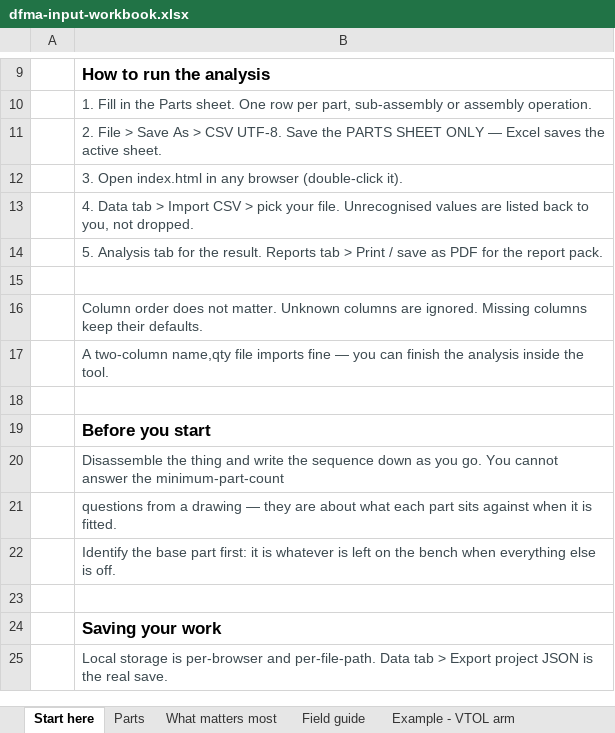
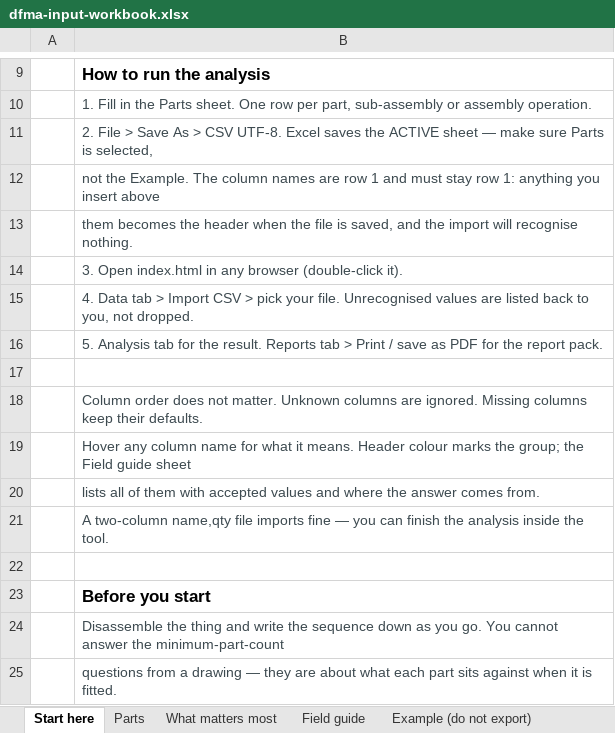
Before and after one commit to Vighnesh-Industrial/Industrialization, an Excel workbook: dfma-input-workbook.xlsx, sheet Start here, drawn as a sheet; only a part is shown, gaps mark what is left out; the shorter side is filled out with more unchanged rows; values as stored, in another font and other column widths than the file's, no borders; the diff names each change by its address in the sheet, - before the commit and + after, or states it on an @@ line.

```diff
--- a/dfma-input-workbook.xlsx (sheet Start here)
+++ b/dfma-input-workbook.xlsx (sheet Start here)
-sheet tab: Example - VTOL arm
+sheet tab: Example (do not export)
-B11: …CSV UTF-8. Save the PARTS SHEET ONLY — Excel saves the active sheet.
+B11: …CSV UTF-8. Excel saves the ACTIVE sheet — make sure Parts is selected,
+row 12:  | not the Example. The column names are row 1 and must stay row 1: anything you insert above
+row 13:  | them becomes the header when the file is saved, and the import will recognise nothing.
+row 19:  | Hover any column name for what it means. Header colour marks the group; the Field guide sheet
+row 20:  | lists all of them with accepted values and where the answer comes from.
```
Also changed, not shown: sheet Parts, sheet Example (do not export), 3 other files.
